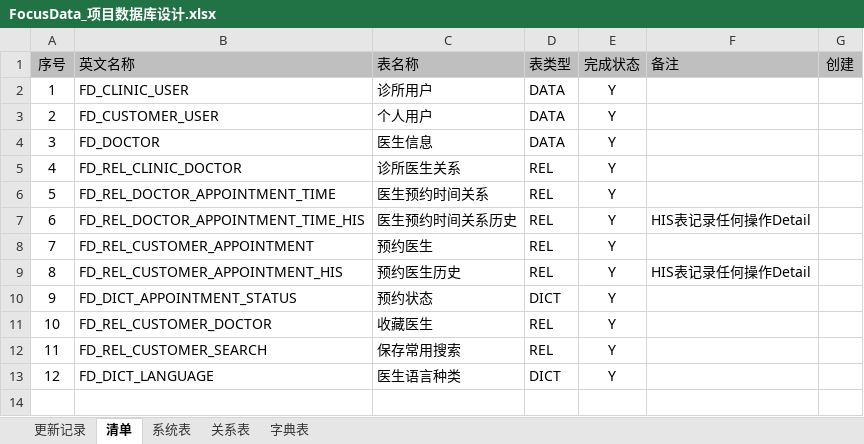
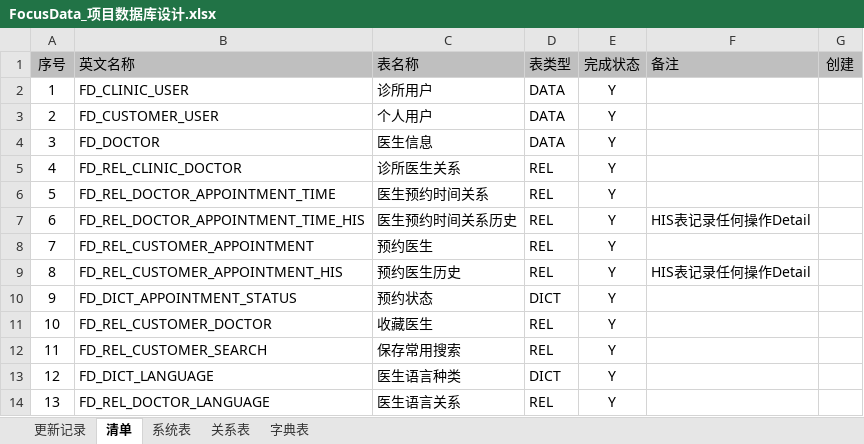
Before and after one commit to orochigalois/FocusData, an Excel workbook: 2.design/FocusData_项目数据库设计.xlsx, sheet 清单, drawn as a sheet; values as stored, in another font and other column widths than the file's, no borders; the diff names each change by its address in the sheet, - before the commit and + after, or states it on an @@ line.

```diff
--- a/2.design/FocusData_项目数据库设计.xlsx (sheet 清单)
+++ b/2.design/FocusData_项目数据库设计.xlsx (sheet 清单)
+row 14: 13 | FD_REL_DOCTOR_LANGUAGE | 医生语言关系 | REL | Y
```
Also changed, not shown: sheet 关系表, sheet 更新记录, 2 other files.
